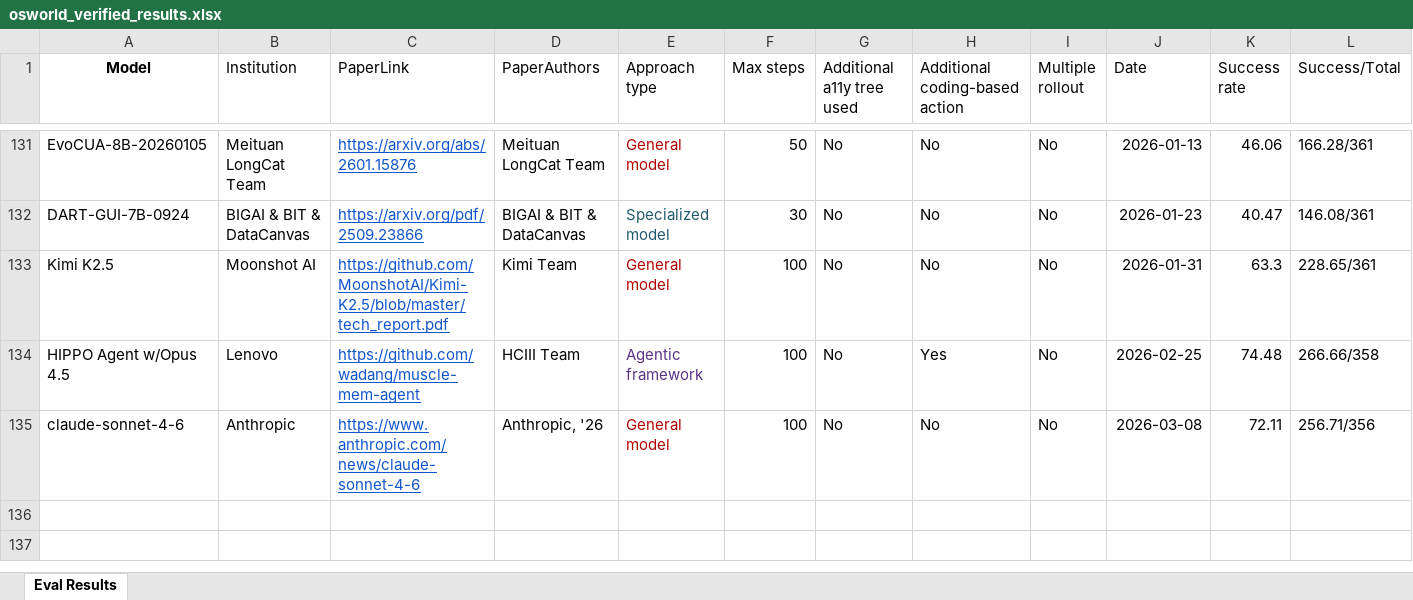
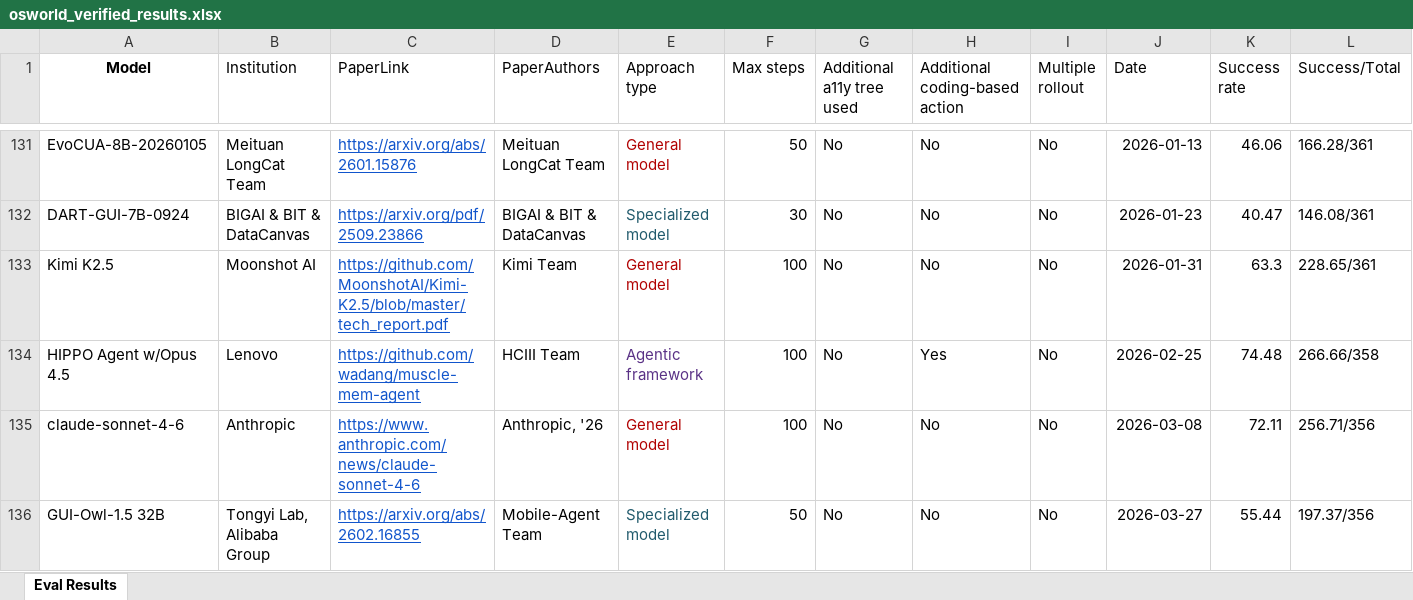
Before and after one commit to OS-World/OS-World.github.io, an Excel workbook: static/data/osworld_verified_results.xlsx, sheet Eval Results, drawn as a sheet; only a part is shown, gaps mark what is left out; values as stored, in another font and other column widths than the file's, no borders; rows hold the shown columns only; the diff names each change by its address in the sheet, - before the commit and + after, or states it on an @@ line.

Commit message:
Update osworld_verified_results.xlsx with new verified data

```diff
--- a/static/data/osworld_verified_results.xlsx (sheet Eval Results)
+++ b/static/data/osworld_verified_results.xlsx (sheet Eval Results)
+row 136: GUI-Owl-1.5 32B | Tongyi Lab, Alibaba Group | https://arxiv.org/abs/2602.16855 | Mobile-Agent Team | Specialized model | 50 | No | No | No | 2026-03-27 | 55.44 | 197.37/356
```
